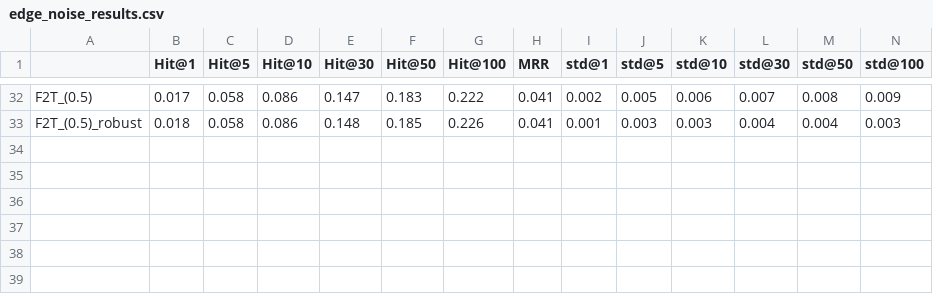
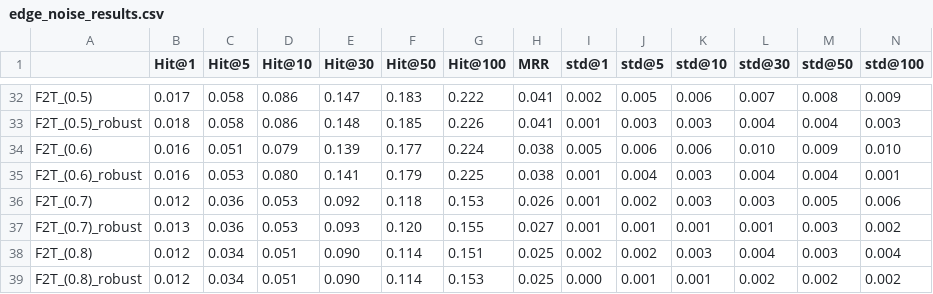
Before and after one commit to yq-leo/BRIGHT, a CSV file: results/edge_noise_results.csv, drawn as a sheet; only a part is shown, gaps mark what is left out; rows hold the shown columns only; the diff names each change by its address in the sheet, - before the commit and + after, or states it on an @@ line.

```diff
--- a/results/edge_noise_results.csv
+++ b/results/edge_noise_results.csv
+row 34: F2T_(0.6) | 0.016 | 0.051 | 0.079 | 0.139 | 0.177 | 0.224 | 0.038 | 0.005 | 0.006 | 0.006 | 0.010 | 0.009 | 0.010
+row 35: F2T_(0.6)_robust | 0.016 | 0.053 | 0.080 | 0.141 | 0.179 | 0.225 | 0.038 | 0.001 | 0.004 | 0.003 | 0.004 | 0.004 | 0.001
+row 36: F2T_(0.7) | 0.012 | 0.036 | 0.053 | 0.092 | 0.118 | 0.153 | 0.026 | 0.001 | 0.002 | 0.003 | 0.003 | 0.005 | 0.006
+row 37: F2T_(0.7)_robust | 0.013 | 0.036 | 0.053 | 0.093 | 0.120 | 0.155 | 0.027 | 0.001 | 0.001 | 0.001 | 0.001 | 0.003 | 0.002
+row 38: F2T_(0.8) | 0.012 | 0.034 | 0.051 | 0.090 | 0.114 | 0.151 | 0.025 | 0.002 | 0.002 | 0.003 | 0.004 | 0.003 | 0.004
+row 39: F2T_(0.8)_robust | 0.012 | 0.034 | 0.051 | 0.090 | 0.114 | 0.153 | 0.025 | 0.000 | 0.001 | 0.001 | 0.002 | 0.002 | 0.002
```
Also changed, not shown: results/attr_noise_results.csv, 2 other files.
